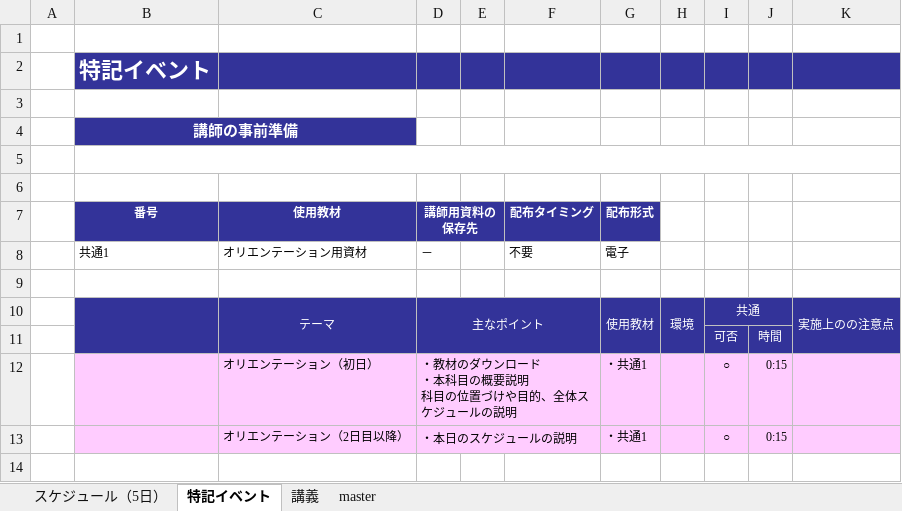
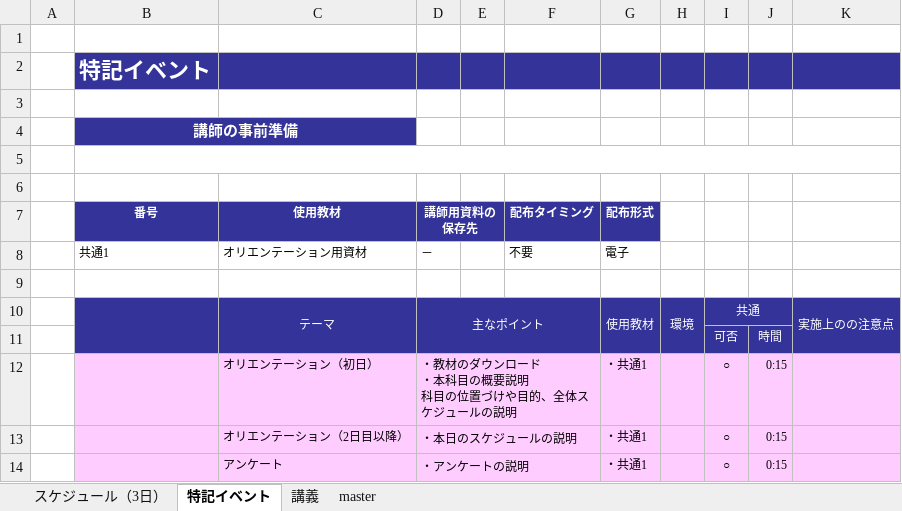
Before and after one commit to nishida2073/ai_navive, an Excel workbook: IG/7日版/AI Native-提案演習_IG.xlsx, sheet 特記イベント, drawn as a sheet; values as stored, in another font and other column widths than the file's, no borders; the diff names each change by its address in the sheet, - before the commit and + after, or states it on an @@ line.

```diff
--- a/IG/7日版/AI Native-提案演習_IG.xlsx (sheet 特記イベント)
+++ b/IG/7日版/AI Native-提案演習_IG.xlsx (sheet 特記イベント)
-sheet tab: スケジュール（5日）
+sheet tab: スケジュール（3日）
+row 14:  |  | アンケート | ・アンケートの説明 |  |  | ・共通1 |  | ○ | 0:15
```
Also changed, not shown: sheet 講義, sheet スケジュール（3日）, sheet master, IG/7日版/AI Native-バイブコーディング_IG.xlsx.
